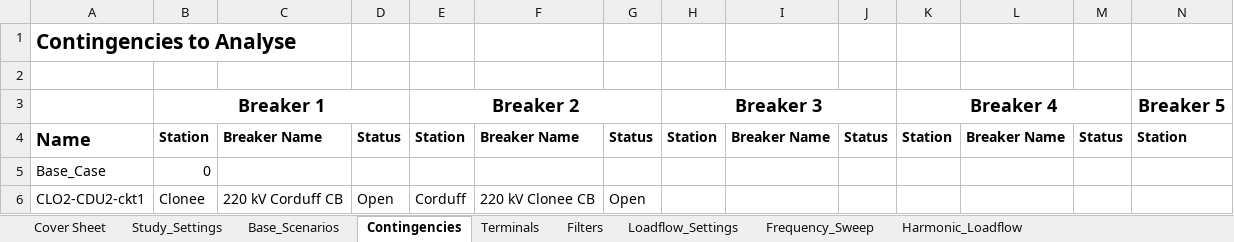
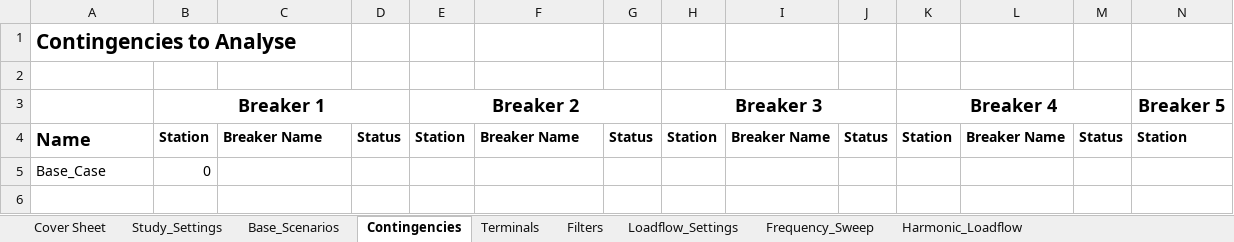
Before and after one commit to NegarShams/JA7896-AEMO_PF_Harmonic_Tool, an Excel workbook: HAST_Inputs.xlsx, sheet Contingencies, drawn as a sheet; only a part is shown; values as stored, in another font and other column widths than the file's, no borders; rows hold the shown columns only; the diff names each change by its address in the sheet, - before the commit and + after, or states it on an @@ line.

```diff
--- a/HAST_Inputs.xlsx (sheet Contingencies)
+++ b/HAST_Inputs.xlsx (sheet Contingencies)
-row 6: CLO2-CDU2-ckt1 | Clonee | 220 kV Corduff CB | Open | Corduff | 220 kV Clonee CB | Open
```
Also changed, not shown: sheet Base_Scenarios, sheet Terminals, sheet Frequency_Sweep, sheet Loadflow_Settings, sheet Study_Settings, 3 other files.
